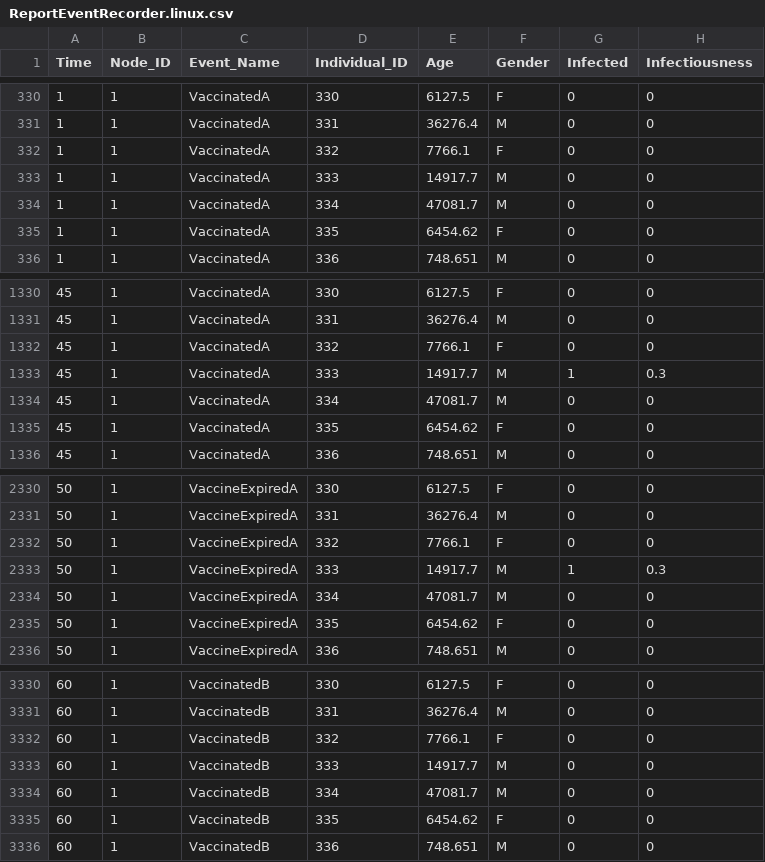
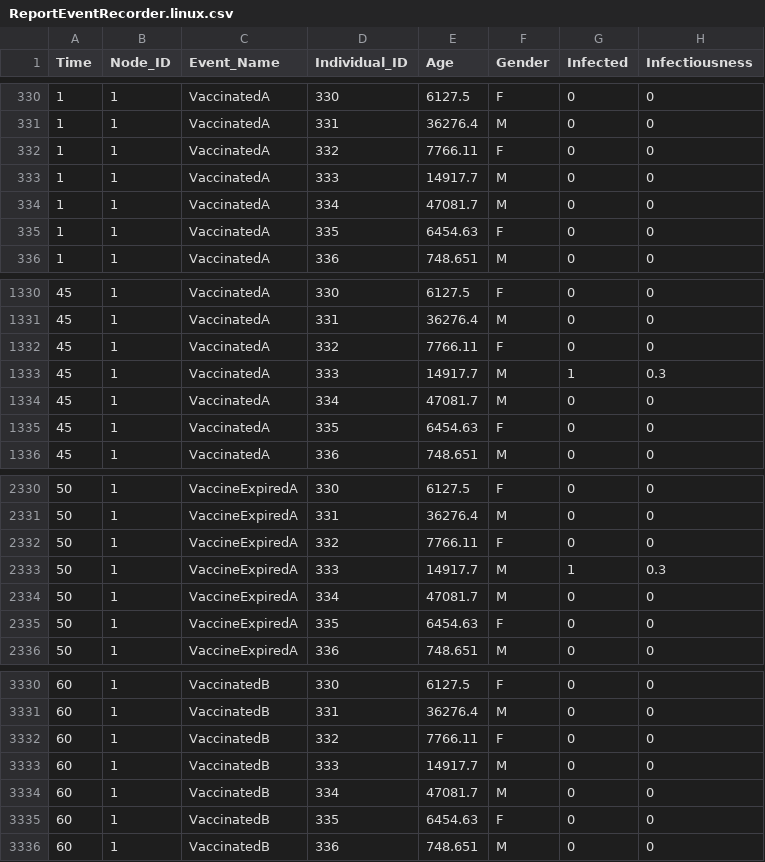
Before and after one commit to EMOD-Hub/EMOD-Generic, a CSV file: Regression/Generic/Generic_17_ControlledVaccine/output/ReportEventRecorder.linux.csv, drawn as a sheet; only a part is shown, gaps mark what is left out; the diff covers the shown part only.

```diff
--- a/Regression/Generic/Generic_17_ControlledVaccine/output/ReportEventRecorder.linux.csv
+++ b/Regression/Generic/Generic_17_ControlledVaccine/output/ReportEventRecorder.linux.csv
@@ -331,6 +331,6 @@ Time,Node_ID,Event_Name,Individual_ID,Age,Gender,Infected,Infectiousness
 1,1,VaccinatedA,331,36276.4,M,0,0
-1,1,VaccinatedA,332,7766.1,F,0,0
+1,1,VaccinatedA,332,7766.11,F,0,0
 1,1,VaccinatedA,333,14917.7,M,0,0
 1,1,VaccinatedA,334,47081.7,M,0,0
-1,1,VaccinatedA,335,6454.62,F,0,0
+1,1,VaccinatedA,335,6454.63,F,0,0
 1,1,VaccinatedA,336,748.651,M,0,0
@@ -1331,6 +1331,6 @@ Time,Node_ID,Event_Name,Individual_ID,Age,Gender,Infected,Infectiousness
 45,1,VaccinatedA,331,36276.4,M,0,0
-45,1,VaccinatedA,332,7766.1,F,0,0
+45,1,VaccinatedA,332,7766.11,F,0,0
 45,1,VaccinatedA,333,14917.7,M,1,0.3
 45,1,VaccinatedA,334,47081.7,M,0,0
-45,1,VaccinatedA,335,6454.62,F,0,0
+45,1,VaccinatedA,335,6454.63,F,0,0
 45,1,VaccinatedA,336,748.651,M,0,0
@@ -2331,6 +2331,6 @@ Time,Node_ID,Event_Name,Individual_ID,Age,Gender,Infected,Infectiousness
 50,1,VaccineExpiredA,331,36276.4,M,0,0
-50,1,VaccineExpiredA,332,7766.1,F,0,0
+50,1,VaccineExpiredA,332,7766.11,F,0,0
 50,1,VaccineExpiredA,333,14917.7,M,1,0.3
 50,1,VaccineExpiredA,334,47081.7,M,0,0
-50,1,VaccineExpiredA,335,6454.62,F,0,0
+50,1,VaccineExpiredA,335,6454.63,F,0,0
 50,1,VaccineExpiredA,336,748.651,M,0,0
@@ -3331,6 +3331,6 @@ Time,Node_ID,Event_Name,Individual_ID,Age,Gender,Infected,Infectiousness
 60,1,VaccinatedB,331,36276.4,M,0,0
-60,1,VaccinatedB,332,7766.1,F,0,0
+60,1,VaccinatedB,332,7766.11,F,0,0
 60,1,VaccinatedB,333,14917.7,M,0,0
 60,1,VaccinatedB,334,47081.7,M,0,0
-60,1,VaccinatedB,335,6454.62,F,0,0
+60,1,VaccinatedB,335,6454.63,F,0,0
 60,1,VaccinatedB,336,748.651,M,0,0
```
Also changed, not shown: 34 edited cells elsewhere in this file, 9 other files.
